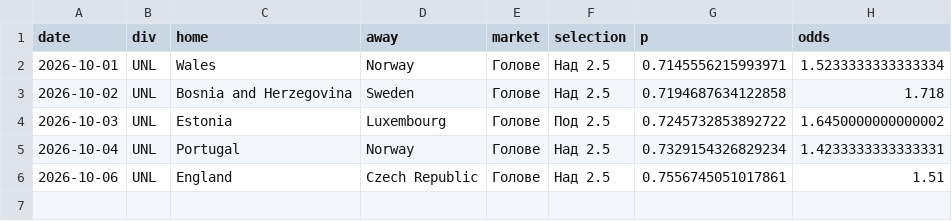
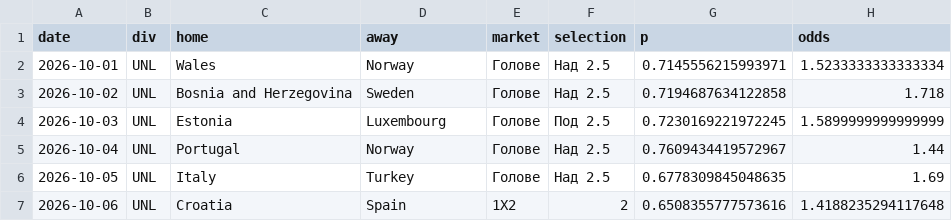
Before and after one commit to mnikolov9/football-prediction, a CSV file: data/log/daily_bets.csv, drawn as a sheet.

```diff
--- a/data/log/daily_bets.csv
+++ b/data/log/daily_bets.csv
@@ -3,4 +3,5 @@ date,div,home,away,market,selection,p,odds
 2026-10-02,UNL,Bosnia and Herzegovina,Sweden,Голове,Над 2.5,0.7194687634122858,1.718
-2026-10-03,UNL,Estonia,Luxembourg,Голове,Под 2.5,0.7245732853892722,1.6450000000000002
-2026-10-04,UNL,Portugal,Norway,Голове,Над 2.5,0.7329154326829234,1.4233333333333331
-2026-10-06,UNL,England,Czech Republic,Голове,Над 2.5,0.7556745051017861,1.51
+2026-10-03,UNL,Estonia,Luxembourg,Голове,Под 2.5,0.7230169221972245,1.5899999999999999
+2026-10-04,UNL,Portugal,Norway,Голове,Над 2.5,0.7609434419572967,1.44
+2026-10-05,UNL,Italy,Turkey,Голове,Над 2.5,0.6778309845048635,1.69
+2026-10-06,UNL,Croatia,Spain,1X2,2,0.6508355777573616,1.4188235294117648
```
Also changed, not shown: data/log/intl_results.csv, data/log/predictions.csv, 9 other files.
